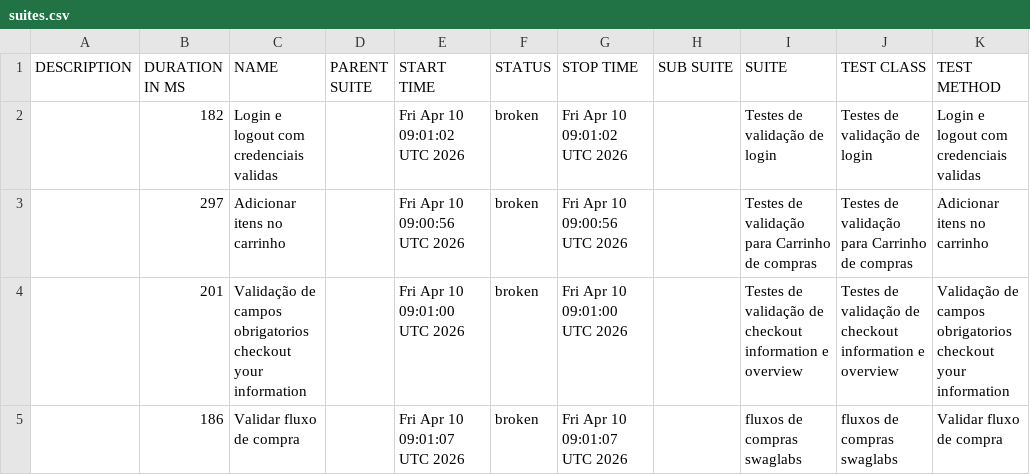
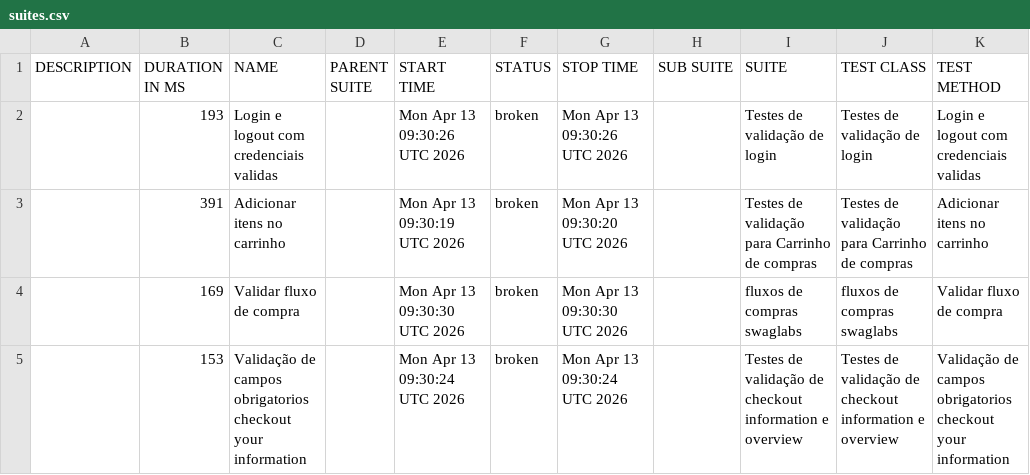
Before and after one commit to DiegoBBarbosa09/Automacao_swaglabs_cypress, a CSV file: data/suites.csv, drawn as a sheet.

```diff
--- a/data/suites.csv
+++ b/data/suites.csv
@@ -1,5 +1,5 @@
 "DESCRIPTION","DURATION IN MS","NAME","PARENT SUITE","START TIME","STATUS","STOP TIME","SUB SUITE","SUITE","TEST CLASS","TEST METHOD"
-"","182","Login e logout com credenciais validas","","Fri Apr 10 09:01:02 UTC 2026","broken","Fri Apr 10 09:01:02 UTC 2026","","Testes de validação de login","Testes de validação de login","Login e logout com credenciais validas"
-"","297","Adicionar itens no carrinho","","Fri Apr 10 09:00:56 UTC 2026","broken","Fri Apr 10 09:00:56 UTC 2026","","Testes de validação para Carrinho de compras","Testes de validação para Carrinho de compras","Adicionar itens no carrinho"
-"","201","Validação de campos obrigatorios checkout your information","","Fri Apr 10 09:01:00 UTC 2026","broken","Fri Apr 10 09:01:00 UTC 2026","","Testes de validação de checkout information e overview","Testes de validação de checkout information e overview","Validação de campos obrigatorios checkout your information"
-"","186","Validar fluxo de compra","","Fri Apr 10 09:01:07 UTC 2026","broken","Fri Apr 10 09:01:07 UTC 2026","","fluxos de compras swaglabs","fluxos de compras swaglabs","Validar fluxo de compra"
+"","193","Login e logout com credenciais validas","","Mon Apr 13 09:30:26 UTC 2026","broken","Mon Apr 13 09:30:26 UTC 2026","","Testes de validação de login","Testes de validação de login","Login e logout com credenciais validas"
+"","391","Adicionar itens no carrinho","","Mon Apr 13 09:30:19 UTC 2026","broken","Mon Apr 13 09:30:20 UTC 2026","","Testes de validação para Carrinho de compras","Testes de validação para Carrinho de compras","Adicionar itens no carrinho"
+"","169","Validar fluxo de compra","","Mon Apr 13 09:30:30 UTC 2026","broken","Mon Apr 13 09:30:30 UTC 2026","","fluxos de compras swaglabs","fluxos de compras swaglabs","Validar fluxo de compra"
+"","153","Validação de campos obrigatorios checkout your information","","Mon Apr 13 09:30:24 UTC 2026","broken","Mon Apr 13 09:30:24 UTC 2026","","Testes de validação de checkout information e overview","Testes de validação de checkout information e overview","Validação de campos obrigatorios checkout your information"
```
Also changed, not shown: 23 other files.
